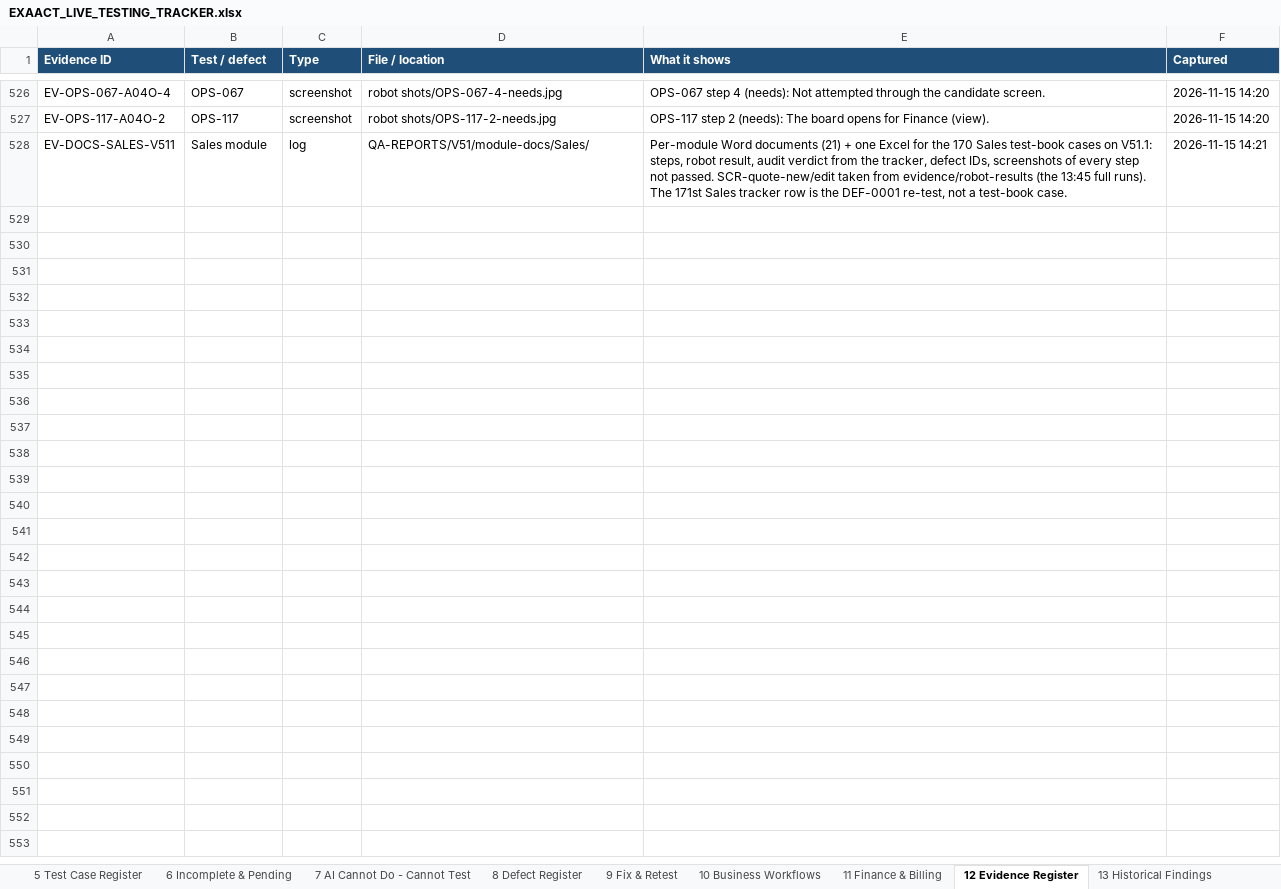
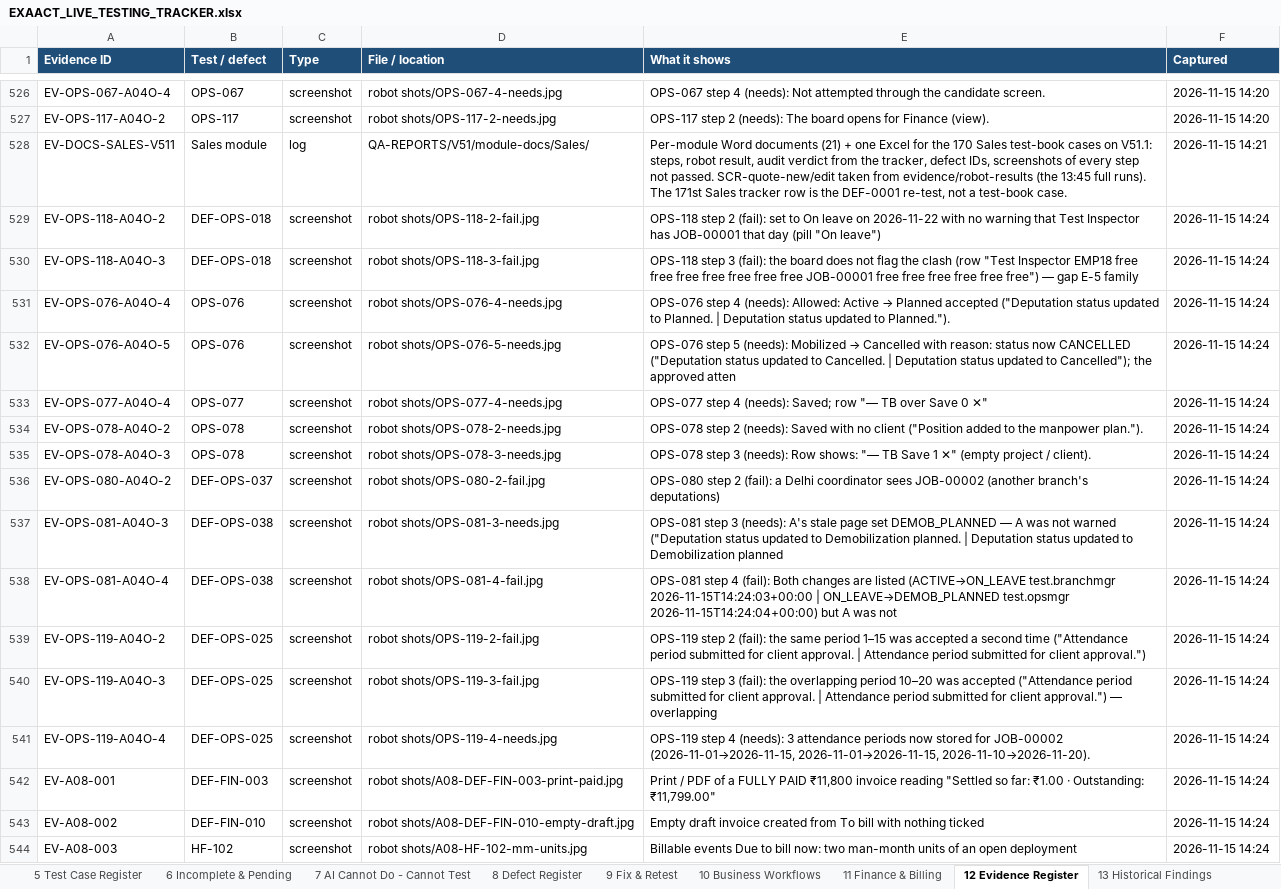
Before and after one commit to mehulblogger-pixel/Experiment_Operataion_Exaact-requirement, an Excel workbook: QA-REPORTS/V51/EXAACT_LIVE_TESTING_TRACKER.xlsx, sheet 12 Evidence Register, drawn as a sheet; only a part is shown, gaps mark what is left out; values as stored, in another font and other column widths than the file's, no borders; the diff names each change by its address in the sheet, - before the commit and + after, or states it on an @@ line.

```diff
--- a/QA-REPORTS/V51/EXAACT_LIVE_TESTING_TRACKER.xlsx (sheet 12 Evidence Register)
+++ b/QA-REPORTS/V51/EXAACT_LIVE_TESTING_TRACKER.xlsx (sheet 12 Evidence Register)
+row 529: EV-OPS-118-A04O-2 | DEF-OPS-018 | screenshot | robot shots/OPS-118-2-fail.jpg | OPS-118 step 2 (fail): set to On leave on 2026-11-22 with no warning that Test Inspector has JOB-00001 that day (pill "On leave") | 2026-11-15 14:24
+row 530: EV-OPS-118-A04O-3 | DEF-OPS-018 | screenshot | robot shots/OPS-118-3-fail.jpg | OPS-118 step 3 (fail): the board does not flag the clash (row "Test Inspector EMP18 free free free free free free free JOB-00001 free free free free free free") — gap E-5 family | 2026-11-15 14:24
+row 531: EV-OPS-076-A04O-4 | OPS-076 | screenshot | robot shots/OPS-076-4-needs.jpg | OPS-076 step 4 (needs): Allowed: Active → Planned accepted ("Deputation status updated to Planned. | Deputation status updated to Planned."). | 2026-11-15 14:24
+row 532: EV-OPS-076-A04O-5 | OPS-076 | screenshot | robot shots/OPS-076-5-needs.jpg | OPS-076 step 5 (needs): Mobilized → Cancelled with reason: status now CANCELLED ("Deputation status updated to Cancelled. | Deputation status updated to Cancelled"); the approved atten | 2026-11-15 14:24
+row 533: EV-OPS-077-A04O-4 | OPS-077 | screenshot | robot shots/OPS-077-4-needs.jpg | OPS-077 step 4 (needs): Saved; row "— TB over Save 0 ✕" | 2026-11-15 14:24
+row 534: EV-OPS-078-A04O-2 | OPS-078 | screenshot | robot shots/OPS-078-2-needs.jpg | OPS-078 step 2 (needs): Saved with no client ("Position added to the manpower plan."). | 2026-11-15 14:24
+row 535: EV-OPS-078-A04O-3 | OPS-078 | screenshot | robot shots/OPS-078-3-needs.jpg | OPS-078 step 3 (needs): Row shows: "— TB Save 1 ✕" (empty project / client). | 2026-11-15 14:24
+row 536: EV-OPS-080-A04O-2 | DEF-OPS-037 | screenshot | robot shots/OPS-080-2-fail.jpg | OPS-080 step 2 (fail): a Delhi coordinator sees JOB-00002 (another branch's deputations) | 2026-11-15 14:24
+row 537: EV-OPS-081-A04O-3 | DEF-OPS-038 | screenshot | robot shots/OPS-081-3-needs.jpg | OPS-081 step 3 (needs): A's stale page set DEMOB_PLANNED — A was not warned ("Deputation status updated to Demobilization planned. | Deputation status updated to Demobilization planned | 2026-11-15 14:24
+row 538: EV-OPS-081-A04O-4 | DEF-OPS-038 | screenshot | robot shots/OPS-081-4-fail.jpg | OPS-081 step 4 (fail): Both changes are listed (ACTIVE→ON_LEAVE test.branchmgr 2026-11-15T14:24:03+00:00 | ON_LEAVE→DEMOB_PLANNED test.opsmgr 2026-11-15T14:24:04+00:00) but A was not | 2026-11-15 14:24
+row 539: EV-OPS-119-A04O-2 | DEF-OPS-025 | screenshot | robot shots/OPS-119-2-fail.jpg | OPS-119 step 2 (fail): the same period 1–15 was accepted a second time ("Attendance period submitted for client approval. | Attendance period submitted for client approval.") | 2026-11-15 14:24
+row 540: EV-OPS-119-A04O-3 | DEF-OPS-025 | screenshot | robot shots/OPS-119-3-fail.jpg | OPS-119 step 3 (fail): the overlapping period 10–20 was accepted ("Attendance period submitted for client approval. | Attendance period submitted for client approval.") — overlapping | 2026-11-15 14:24
+row 541: EV-OPS-119-A04O-4 | DEF-OPS-025 | screenshot | robot shots/OPS-119-4-needs.jpg | OPS-119 step 4 (needs): 3 attendance periods now stored for JOB-00002 (2026-11-01→2026-11-15, 2026-11-01→2026-11-15, 2026-11-10→2026-11-20). | 2026-11-15 14:24
+row 542: EV-A08-001 | DEF-FIN-003 | screenshot | robot shots/A08-DEF-FIN-003-print-paid.jpg | Print / PDF of a FULLY PAID ₹11,800 invoice reading "Settled so far: ₹1.00 · Outstanding: ₹11,799.00" | 2026-11-15 14:24
+row 543: EV-A08-002 | DEF-FIN-010 | screenshot | robot shots/A08-DEF-FIN-010-empty-draft.jpg | Empty draft invoice created from To bill with nothing ticked | 2026-11-15 14:24
+row 544: EV-A08-003 | HF-102 | screenshot | robot shots/A08-HF-102-mm-units.jpg | Billable events Due to bill now: two man-month units of an open deployment | 2026-11-15 14:24
```
Also changed, not shown: sheet 14 Activity Log, sheet 5 Test Case Register, sheet 8 Defect Register, sheet 1 Live Dashboard, sheet 3 Agent Tracker, 2 other files.
